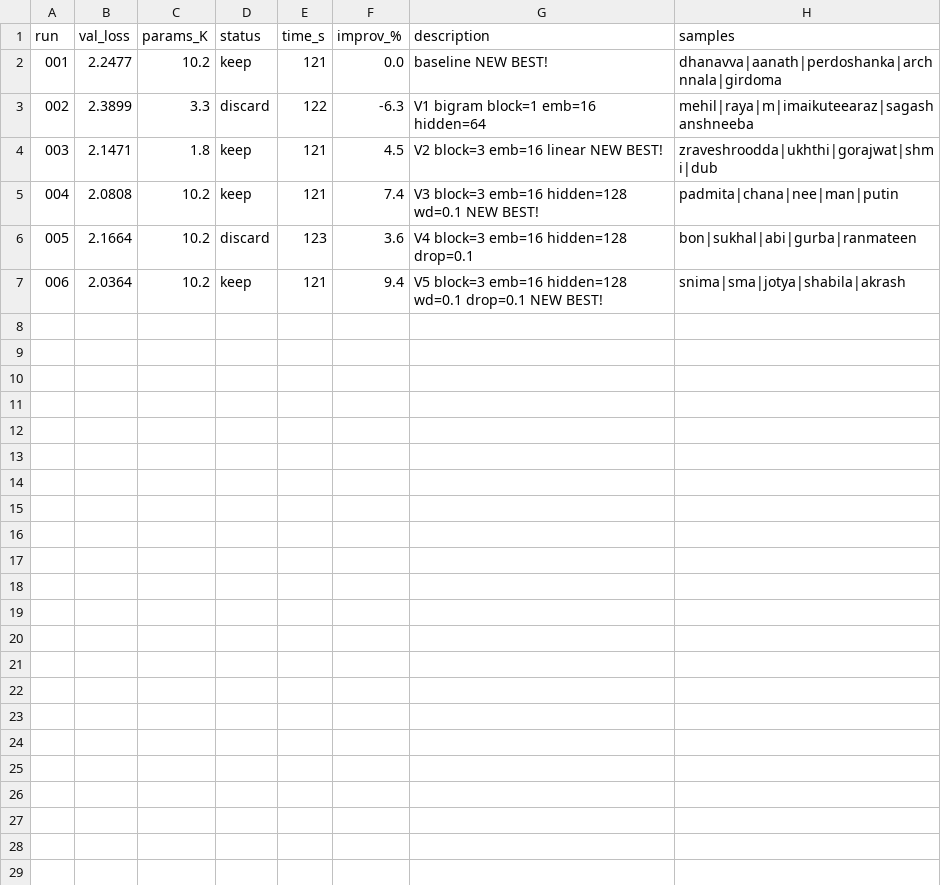
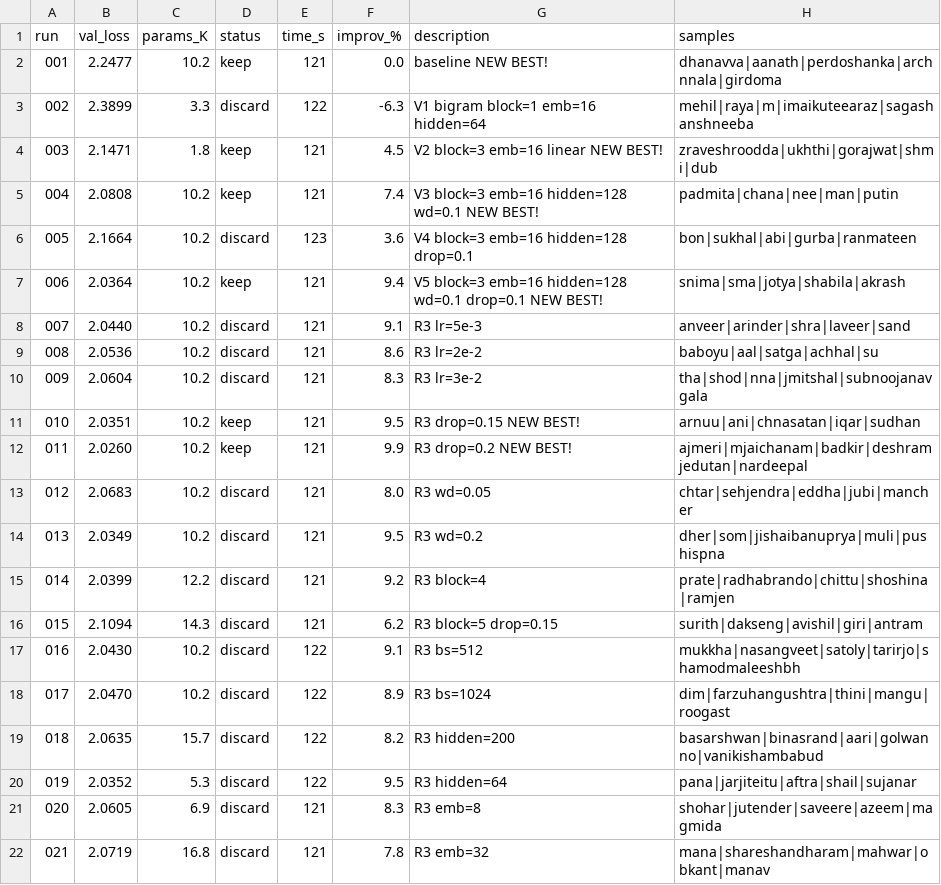
Before and after one commit to nipunbatra/auto-name, a TSV file: results.tsv, drawn as a sheet.

Commit message:
21 experiments: best val_loss=2.0260 (9.9% improvement) with dropout=0.2 wd=0.1

```diff
--- a/results.tsv
+++ b/results.tsv
@@ -7 +7,16 @@ run	val_loss	params_K	status	time_s	improv_%	description	samples
 006	2.0364	10.2	keep	121	9.4	V5 block=3 emb=16 hidden=128 wd=0.1 drop=0.1 NEW BEST!	snima|sma|jotya|shabila|akrash
+007	2.0440	10.2	discard	121	9.1	R3 lr=5e-3	anveer|arinder|shra|laveer|sand
+008	2.0536	10.2	discard	121	8.6	R3 lr=2e-2	baboyu|aal|satga|achhal|su
+009	2.0604	10.2	discard	121	8.3	R3 lr=3e-2	tha|shod|nna|jmitshal|subnoojanavgala
+010	2.0351	10.2	keep	121	9.5	R3 drop=0.15 NEW BEST!	arnuu|ani|chnasatan|iqar|sudhan
+011	2.0260	10.2	keep	121	9.9	R3 drop=0.2 NEW BEST!	ajmeri|mjaichanam|badkir|deshramjedutan|nardeepal
+012	2.0683	10.2	discard	121	8.0	R3 wd=0.05	chtar|sehjendra|eddha|jubi|mancher
+013	2.0349	10.2	discard	121	9.5	R3 wd=0.2	dher|som|jishaibanuprya|muli|pushispna
+014	2.0399	12.2	discard	121	9.2	R3 block=4	prate|radhabrando|chittu|shoshina|ramjen
+015	2.1094	14.3	discard	121	6.2	R3 block=5 drop=0.15	surith|dakseng|avishil|giri|antram
+016	2.0430	10.2	discard	122	9.1	R3 bs=512	mukkha|nasangveet|satoly|tarirjo|shamodmaleeshbh
+017	2.0470	10.2	discard	122	8.9	R3 bs=1024	dim|farzuhangushtra|thini|mangu|roogast
+018	2.0635	15.7	discard	122	8.2	R3 hidden=200	basarshwan|binasrand|aari|golwanno|vanikishambabud
+019	2.0352	5.3	discard	122	9.5	R3 hidden=64	pana|jarjiteitu|aftra|shail|sujanar
+020	2.0605	6.9	discard	121	8.3	R3 emb=8	shohar|jutender|saveere|azeem|magmida
+021	2.0719	16.8	discard	121	7.8	R3 emb=32	mana|shareshandharam|mahwar|obkant|manav
```
Also changed, not shown: 2 other files.
